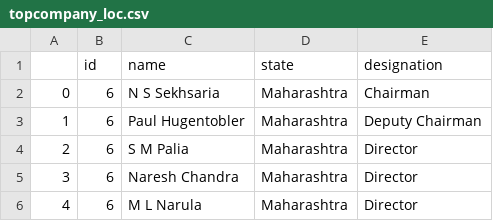
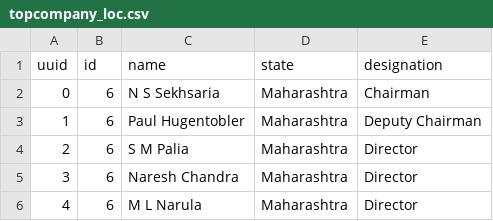
Before and after one commit to abhishekeleven90/power_networks, a CSV file: djnagowork/tempsite/src/input/topcompany_loc.csv, drawn as a sheet; only a part is shown.

```diff
--- a/djnagowork/tempsite/src/input/topcompany_loc.csv
+++ b/djnagowork/tempsite/src/input/topcompany_loc.csv
@@ -1,2 +1,2 @@
-,id,name,state,designation
+uuid,id,name,state,designation
 0,6,N S Sekhsaria,Maharashtra,Chairman
```
Also changed, not shown: 6 other files.
